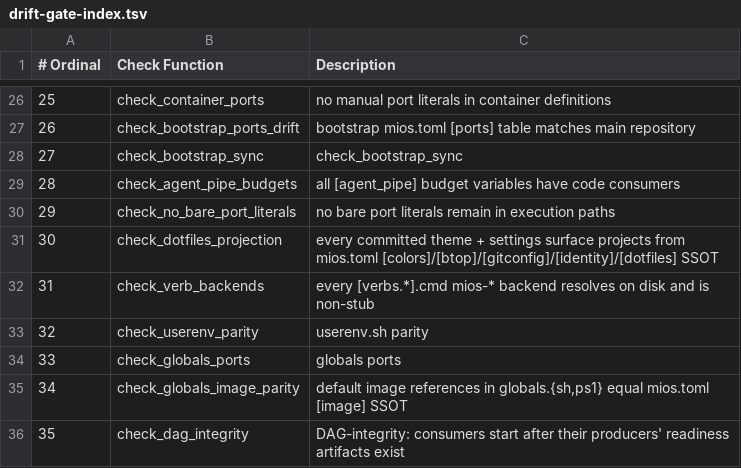
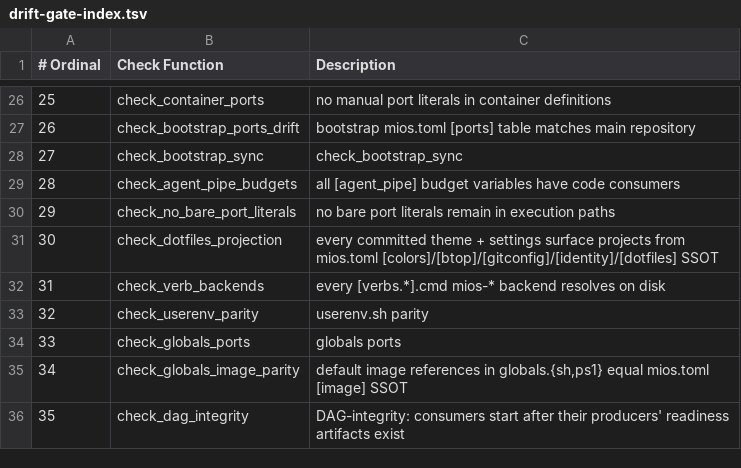
Before and after one commit to mios-dev/MiOS, a TSV file: usr/share/mios/reference/drift-gate-index.tsv, drawn as a sheet; only a part is shown, gaps mark what is left out.

```diff
--- a/usr/share/mios/reference/drift-gate-index.tsv
+++ b/usr/share/mios/reference/drift-gate-index.tsv
@@ -31,3 +31,3 @@
 30	check_dotfiles_projection	every committed theme + settings surface projects from mios.toml [colors]/[btop]/[gitconfig]/[identity]/[dotfiles] SSOT
-31	check_verb_backends	every [verbs.*].cmd mios-* backend resolves on disk and is non-stub
+31	check_verb_backends	every [verbs.*].cmd mios-* backend resolves on disk
 32	check_userenv_parity	userenv.sh parity
```
Also changed, not shown: usr/share/mios/reference/manual-corpus.tsv, usr/share/mios/reference/value-dup-baseline.tsv, 22 other files.
